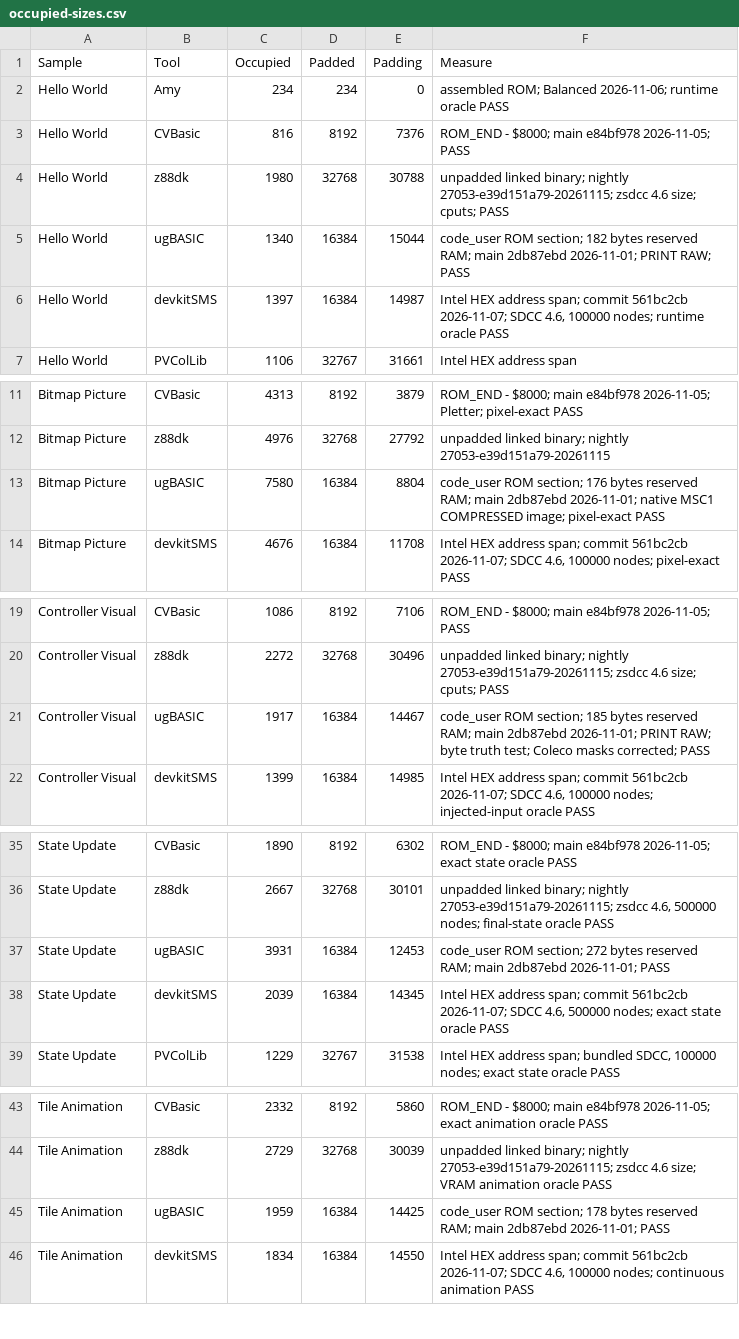
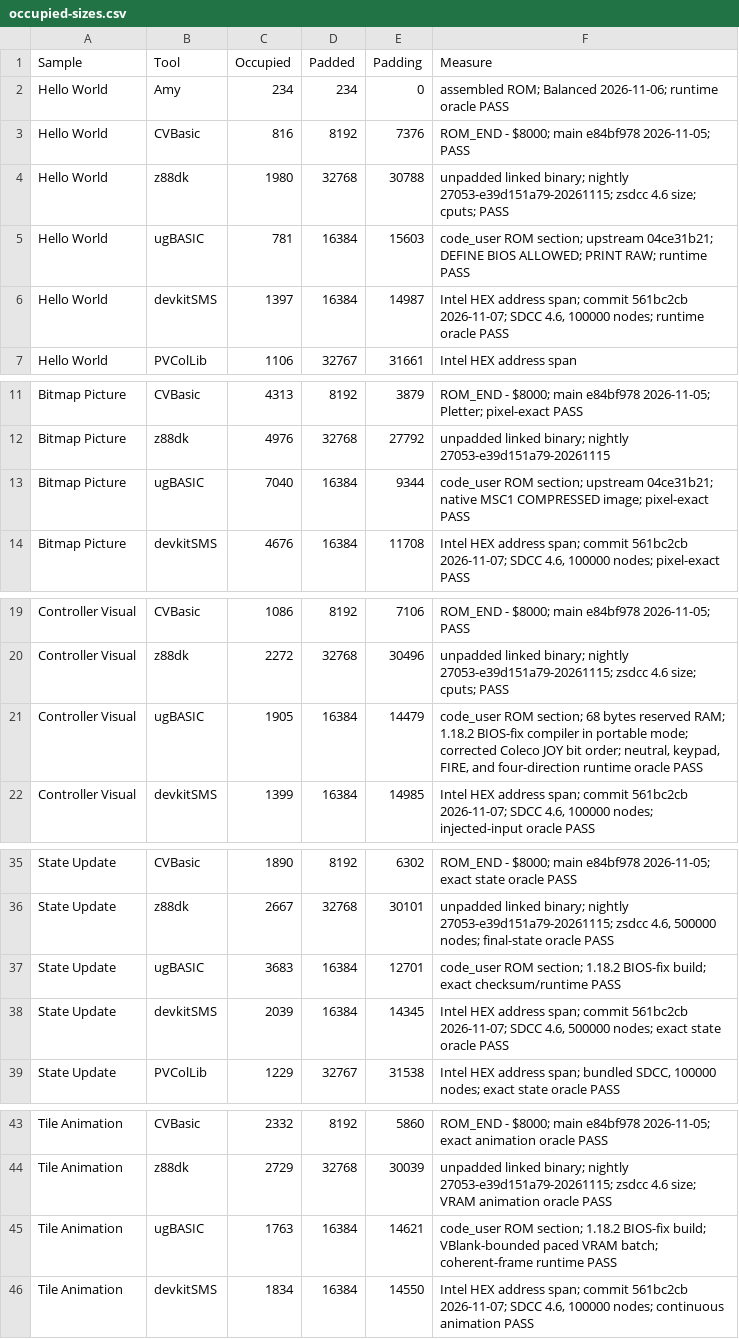
Before and after one commit to amypurple/AmyStudio, a CSV file: competition/benchmarks/occupied-sizes.csv, drawn as a sheet; only a part is shown, gaps mark what is left out.

Commit message:
Correct ugBASIC controller benchmark

```diff
--- a/competition/benchmarks/occupied-sizes.csv
+++ b/competition/benchmarks/occupied-sizes.csv
@@ -4,3 +4,3 @@
 "Hello World","z88dk","1980","32768","30788","unpadded linked binary; nightly 27053-e39d151a79-20261115; zsdcc 4.6 size; cputs; PASS"
-"Hello World","ugBASIC","1340","16384","15044","code_user ROM section; 182 bytes reserved RAM; main 2db87ebd 2026-11-01; PRINT RAW; PASS"
+"Hello World","ugBASIC","781","16384","15603","code_user ROM section; upstream 04ce31b21; DEFINE BIOS ALLOWED; PRINT RAW; runtime PASS"
 "Hello World","devkitSMS","1397","16384","14987","Intel HEX address span; commit 561bc2cb 2026-11-07; SDCC 4.6, 100000 nodes; runtime oracle PASS"
@@ -12,3 +12,3 @@
 "Bitmap Picture","z88dk","4976","32768","27792","unpadded linked binary; nightly 27053-e39d151a79-20261115"
-"Bitmap Picture","ugBASIC","7580","16384","8804","code_user ROM section; 176 bytes reserved RAM; main 2db87ebd 2026-11-01; native MSC1 COMPRESSED image; pixel-exact PASS"
+"Bitmap Picture","ugBASIC","7040","16384","9344","code_user ROM section; upstream 04ce31b21; native MSC1 COMPRESSED image; pixel-exact PASS"
 "Bitmap Picture","devkitSMS","4676","16384","11708","Intel HEX address span; commit 561bc2cb 2026-11-07; SDCC 4.6, 100000 nodes; pixel-exact PASS"
@@ -20,3 +20,3 @@
 "Controller Visual","z88dk","2272","32768","30496","unpadded linked binary; nightly 27053-e39d151a79-20261115; zsdcc 4.6 size; cputs; PASS"
-"Controller Visual","ugBASIC","1917","16384","14467","code_user ROM section; 185 bytes reserved RAM; main 2db87ebd 2026-11-01; PRINT RAW; byte truth test; Coleco masks corrected; PASS"
+"Controller Visual","ugBASIC","1905","16384","14479","code_user ROM section; 68 bytes reserved RAM; 1.18.2 BIOS-fix compiler in portable mode; corrected Coleco JOY bit order; neutral, keypad, FIRE, and four-direction runtime oracle PASS"
 "Controller Visual","devkitSMS","1399","16384","14985","Intel HEX address span; commit 561bc2cb 2026-11-07; SDCC 4.6, 100000 nodes; injected-input oracle PASS"
@@ -36,3 +36,3 @@
 "State Update","z88dk","2667","32768","30101","unpadded linked binary; nightly 27053-e39d151a79-20261115; zsdcc 4.6, 500000 nodes; final-state oracle PASS"
-"State Update","ugBASIC","3931","16384","12453","code_user ROM section; 272 bytes reserved RAM; main 2db87ebd 2026-11-01; PASS"
+"State Update","ugBASIC","3683","16384","12701","code_user ROM section; 1.18.2 BIOS-fix build; exact checksum/runtime PASS"
 "State Update","devkitSMS","2039","16384","14345","Intel HEX address span; commit 561bc2cb 2026-11-07; SDCC 4.6, 500000 nodes; exact state oracle PASS"
@@ -44,3 +44,3 @@
 "Tile Animation","z88dk","2729","32768","30039","unpadded linked binary; nightly 27053-e39d151a79-20261115; zsdcc 4.6 size; VRAM animation oracle PASS"
-"Tile Animation","ugBASIC","1959","16384","14425","code_user ROM section; 178 bytes reserved RAM; main 2db87ebd 2026-11-01; PASS"
+"Tile Animation","ugBASIC","1763","16384","14621","code_user ROM section; 1.18.2 BIOS-fix build; VBlank-bounded paced VRAM batch; coherent-frame runtime PASS"
 "Tile Animation","devkitSMS","1834","16384","14550","Intel HEX address span; commit 561bc2cb 2026-11-07; SDCC 4.6, 100000 nodes; continuous animation PASS"
```
Also changed, not shown: 7 other files.
